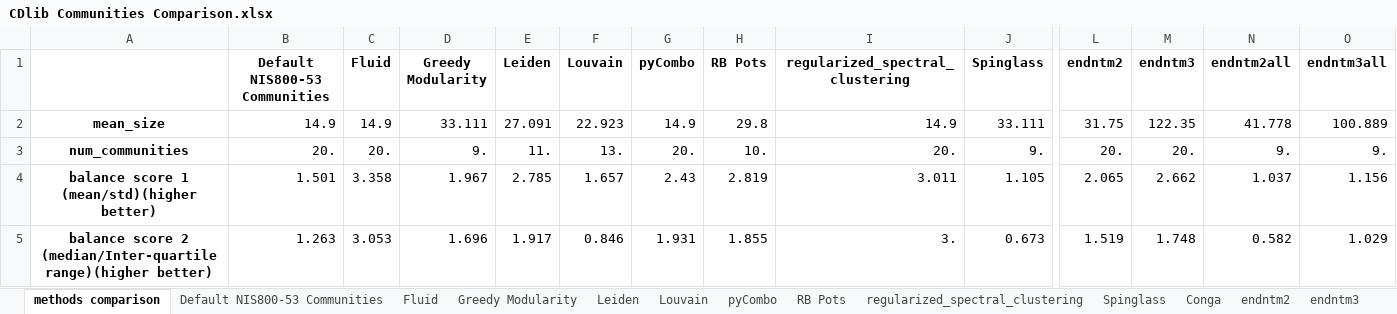
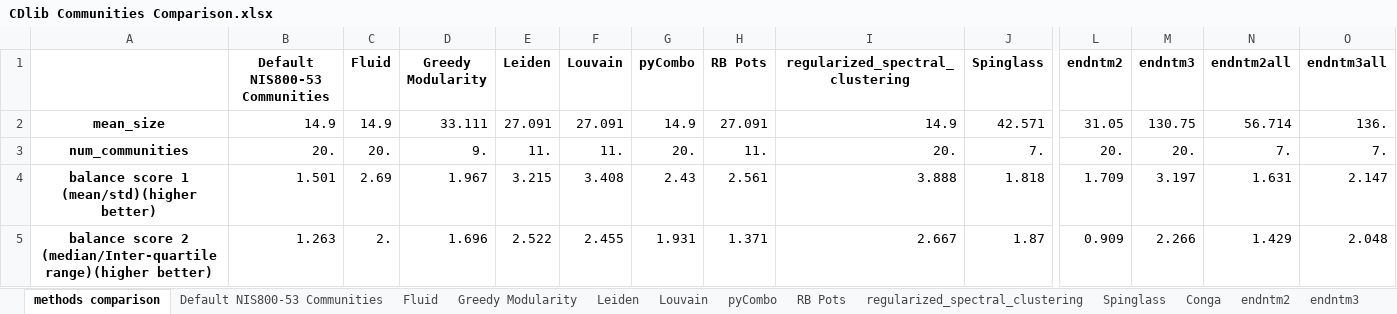
Before and after one commit to lior0110/regulations_analysis, an Excel workbook: regulations outputs/CDlib Communities Comparison.xlsx, sheet methods comparison, drawn as a sheet; only a part is shown, gaps mark what is left out; values as stored, in another font and other column widths than the file's, no borders; conditional formats not drawn; the diff covers the shown part only; the diff names each change by its address in the sheet, - before the commit and + after, or states it on an @@ line.

```diff
--- a/regulations outputs/CDlib Communities Comparison.xlsx (sheet methods comparison)
+++ b/regulations outputs/CDlib Communities Comparison.xlsx (sheet methods comparison)
-F2 (Louvain): 22.923
+F2 (Louvain): 27.091
-H2 (RB Pots): 29.8
+H2 (RB Pots): 27.091
-J2 (Spinglass): 33.111
+J2 (Spinglass): 42.571
-L2 (endntm2): 31.75
+L2 (endntm2): 31.05
-M2 (endntm3): 122.35
+M2 (endntm3): 130.75
-N2 (endntm2all): 41.778
+N2 (endntm2all): 56.714
-O2 (endntm3all): 100.889
+O2 (endntm3all): 136.
-F3 (Louvain): 13.
+F3 (Louvain): 11.
-H3 (RB Pots): 10.
+H3 (RB Pots): 11.
-J3 (Spinglass): 9.
+J3 (Spinglass): 7.
-N3 (endntm2all): 9.
+N3 (endntm2all): 7.
-O3 (endntm3all): 9.
+O3 (endntm3all): 7.
-C4 (Fluid): 3.358
+C4 (Fluid): 2.69
-E4 (Leiden): 2.785
+E4 (Leiden): 3.215
-F4 (Louvain): 1.657
+F4 (Louvain): 3.408
-H4 (RB Pots): 2.819
+H4 (RB Pots): 2.561
-I4 (regularized_spectral_clustering): 3.011
+I4 (regularized_spectral_clustering): 3.888
-J4 (Spinglass): 1.105
+J4 (Spinglass): 1.818
-L4 (endntm2): 2.065
+L4 (endntm2): 1.709
-M4 (endntm3): 2.662
+M4 (endntm3): 3.197
-N4 (endntm2all): 1.037
+N4 (endntm2all): 1.631
-O4 (endntm3all): 1.156
+O4 (endntm3all): 2.147
-C5 (Fluid): 3.053
+C5 (Fluid): 2.
-E5 (Leiden): 1.917
+E5 (Leiden): 2.522
-F5 (Louvain): 0.846
+F5 (Louvain): 2.455
-H5 (RB Pots): 1.855
+H5 (RB Pots): 1.371
-I5 (regularized_spectral_clustering): 3.
+I5 (regularized_spectral_clustering): 2.667
-J5 (Spinglass): 0.673
+J5 (Spinglass): 1.87
-L5 (endntm2): 1.519
+L5 (endntm2): 0.909
-M5 (endntm3): 1.748
+M5 (endntm3): 2.266
-N5 (endntm2all): 0.582
+N5 (endntm2all): 1.429
-O5 (endntm3all): 1.029
+O5 (endntm3all): 2.048
```
Also changed, not shown: 238 edited cells elsewhere in this sheet, sheet Spinglass, sheet endntm2all, sheet endntm3all, sheet Louvain, sheet endntm3, sheet RB Pots, 4 more sheets, 1 other file.
